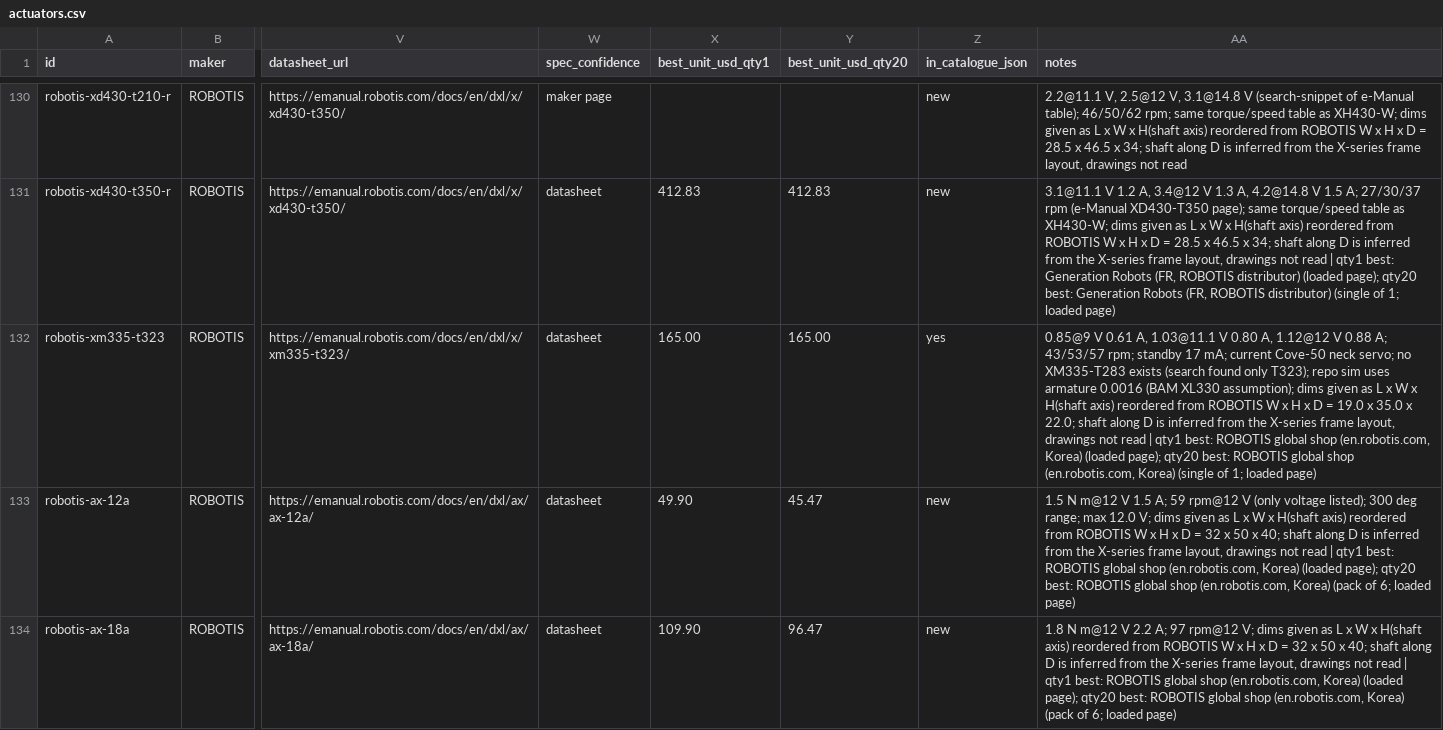
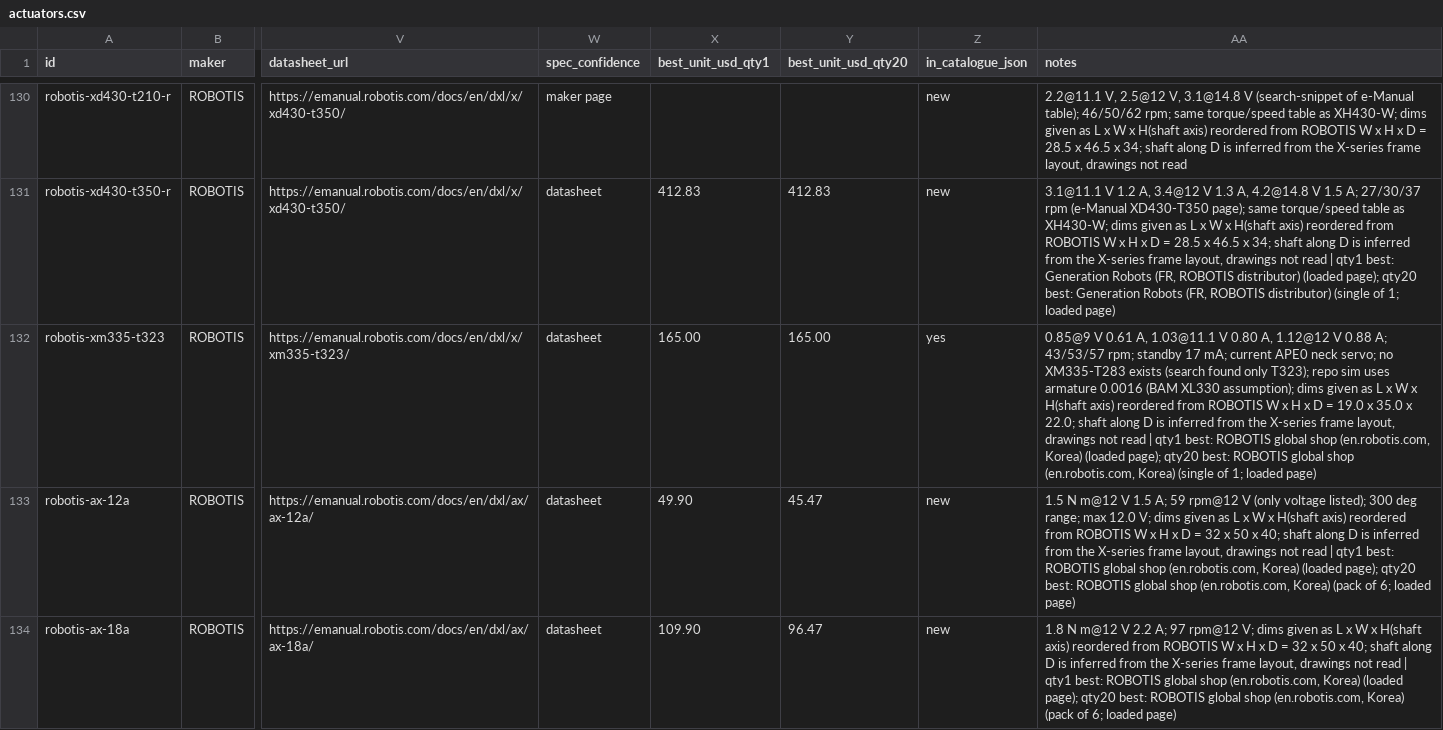
Before and after one commit to idle-builders/robot-learning-lab, a CSV file: robot/actuators/brick-survey/actuators.csv, drawn as a sheet; only a part is shown, gaps mark what is left out; the diff names each change by its address in the sheet, - before the commit and + after, or states it on an @@ line.

```diff
--- a/robot/actuators/brick-survey/actuators.csv
+++ b/robot/actuators/brick-survey/actuators.csv
-AA132 (notes): …mA; current Cove-50 neck servo;…
+AA132 (notes): …mA; current APE0 neck servo;…
```
Also changed, not shown: robot/actuators/source-geometry/candidates/candidates.csv, robot/actuators/source-geometry/round-supplier-sweep-2/candidates.csv, 54 other files.
